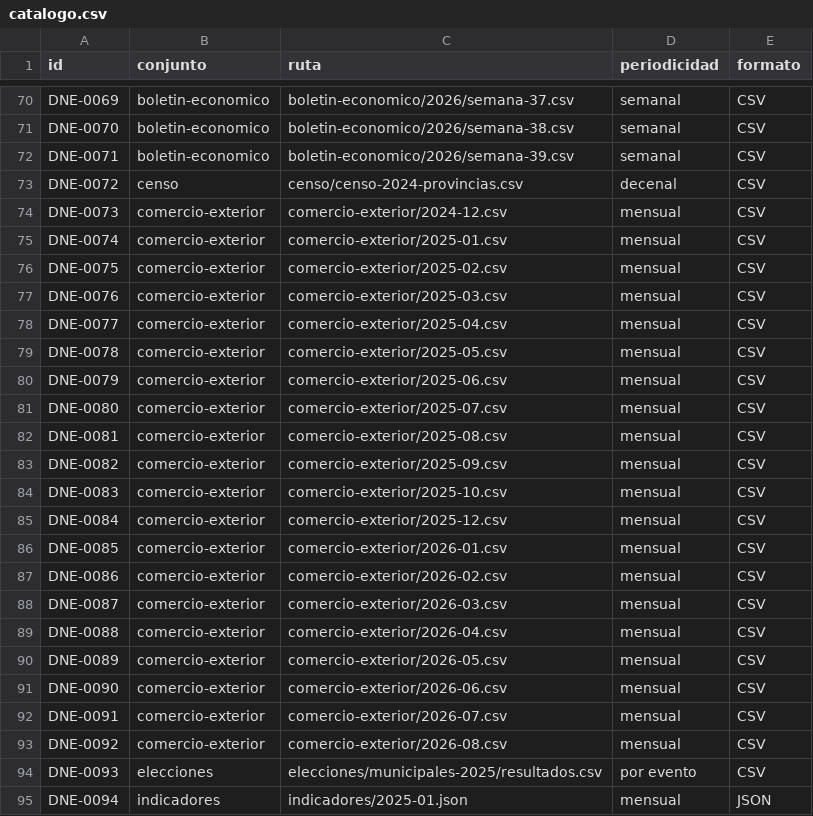
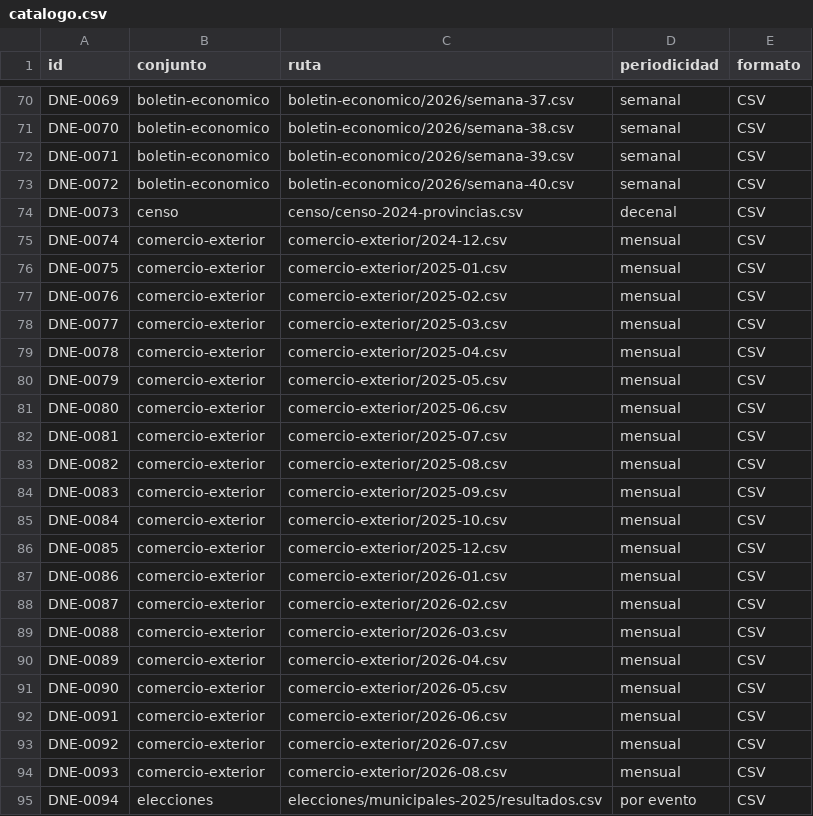
Before and after one commit to InvazhorDark/trabun2026, a CSV file: datasets/catalogo.csv, drawn as a sheet; only a part is shown, gaps mark what is left out; the diff covers the shown part only.

Commit message:
Publica boletín económico de la semana 40 de 2026

```diff
--- a/datasets/catalogo.csv
+++ b/datasets/catalogo.csv
@@ -72,24 +72,24 @@ DNE-0070,boletin-economico,boletin-economico/2026/semana-38.csv,semanal,CSV
 DNE-0071,boletin-economico,boletin-economico/2026/semana-39.csv,semanal,CSV
-DNE-0072,censo,censo/censo-2024-provincias.csv,decenal,CSV
-DNE-0073,comercio-exterior,comercio-exterior/2024-12.csv,mensual,CSV
-DNE-0074,comercio-exterior,comercio-exterior/2025-01.csv,mensual,CSV
-DNE-0075,comercio-exterior,comercio-exterior/2025-02.csv,mensual,CSV
-DNE-0076,comercio-exterior,comercio-exterior/2025-03.csv,mensual,CSV
-DNE-0077,comercio-exterior,comercio-exterior/2025-04.csv,mensual,CSV
-DNE-0078,comercio-exterior,comercio-exterior/2025-05.csv,mensual,CSV
-DNE-0079,comercio-exterior,comercio-exterior/2025-06.csv,mensual,CSV
-DNE-0080,comercio-exterior,comercio-exterior/2025-07.csv,mensual,CSV
-DNE-0081,comercio-exterior,comercio-exterior/2025-08.csv,mensual,CSV
-DNE-0082,comercio-exterior,comercio-exterior/2025-09.csv,mensual,CSV
-DNE-0083,comercio-exterior,comercio-exterior/2025-10.csv,mensual,CSV
-DNE-0084,comercio-exterior,comercio-exterior/2025-12.csv,mensual,CSV
-DNE-0085,comercio-exterior,comercio-exterior/2026-01.csv,mensual,CSV
-DNE-0086,comercio-exterior,comercio-exterior/2026-02.csv,mensual,CSV
-DNE-0087,comercio-exterior,comercio-exterior/2026-03.csv,mensual,CSV
-DNE-0088,comercio-exterior,comercio-exterior/2026-04.csv,mensual,CSV
-DNE-0089,comercio-exterior,comercio-exterior/2026-05.csv,mensual,CSV
-DNE-0090,comercio-exterior,comercio-exterior/2026-06.csv,mensual,CSV
-DNE-0091,comercio-exterior,comercio-exterior/2026-07.csv,mensual,CSV
-DNE-0092,comercio-exterior,comercio-exterior/2026-08.csv,mensual,CSV
-DNE-0093,elecciones,elecciones/municipales-2025/resultados.csv,por evento,CSV
-DNE-0094,indicadores,indicadores/2025-01.json,mensual,JSON
+DNE-0072,boletin-economico,boletin-economico/2026/semana-40.csv,semanal,CSV
+DNE-0073,censo,censo/censo-2024-provincias.csv,decenal,CSV
+DNE-0074,comercio-exterior,comercio-exterior/2024-12.csv,mensual,CSV
+DNE-0075,comercio-exterior,comercio-exterior/2025-01.csv,mensual,CSV
+DNE-0076,comercio-exterior,comercio-exterior/2025-02.csv,mensual,CSV
+DNE-0077,comercio-exterior,comercio-exterior/2025-03.csv,mensual,CSV
+DNE-0078,comercio-exterior,comercio-exterior/2025-04.csv,mensual,CSV
+DNE-0079,comercio-exterior,comercio-exterior/2025-05.csv,mensual,CSV
+DNE-0080,comercio-exterior,comercio-exterior/2025-06.csv,mensual,CSV
+DNE-0081,comercio-exterior,comercio-exterior/2025-07.csv,mensual,CSV
+DNE-0082,comercio-exterior,comercio-exterior/2025-08.csv,mensual,CSV
+DNE-0083,comercio-exterior,comercio-exterior/2025-09.csv,mensual,CSV
+DNE-0084,comercio-exterior,comercio-exterior/2025-10.csv,mensual,CSV
+DNE-0085,comercio-exterior,comercio-exterior/2025-12.csv,mensual,CSV
+DNE-0086,comercio-exterior,comercio-exterior/2026-01.csv,mensual,CSV
+DNE-0087,comercio-exterior,comercio-exterior/2026-02.csv,mensual,CSV
+DNE-0088,comercio-exterior,comercio-exterior/2026-03.csv,mensual,CSV
+DNE-0089,comercio-exterior,comercio-exterior/2026-04.csv,mensual,CSV
+DNE-0090,comercio-exterior,comercio-exterior/2026-05.csv,mensual,CSV
+DNE-0091,comercio-exterior,comercio-exterior/2026-06.csv,mensual,CSV
+DNE-0092,comercio-exterior,comercio-exterior/2026-07.csv,mensual,CSV
+DNE-0093,comercio-exterior,comercio-exterior/2026-08.csv,mensual,CSV
+DNE-0094,elecciones,elecciones/municipales-2025/resultados.csv,por evento,CSV
```
Also changed, not shown: 1 added row and 120 edited cells elsewhere in this file, 1 other file.
